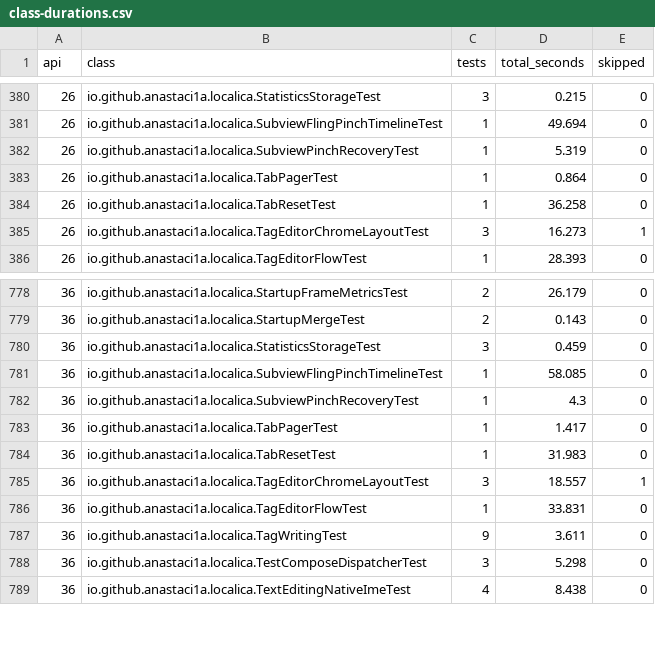
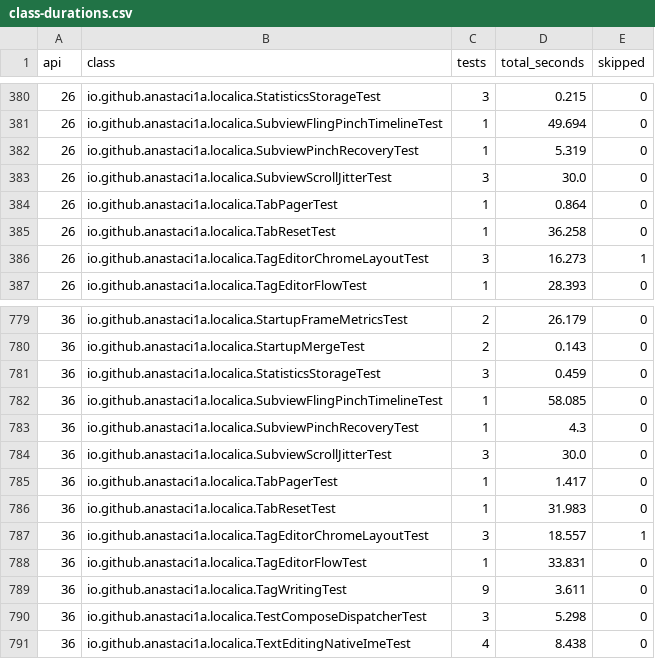
Before and after one commit to anastaci1a/localica, a CSV file: .github/test-evidence/class-durations.csv, drawn as a sheet; only a part is shown, gaps mark what is left out.

Commit message:
Register SubviewScrollJitterTest in the reviewed inventory (#769)

```diff
--- a/.github/test-evidence/class-durations.csv
+++ b/.github/test-evidence/class-durations.csv
@@ -382,2 +382,3 @@ api,class,tests,total_seconds,skipped
 26,io.github.anastaci1a.localica.SubviewPinchRecoveryTest,1,5.319,0
+26,io.github.anastaci1a.localica.SubviewScrollJitterTest,3,30.0,0
 26,io.github.anastaci1a.localica.TabPagerTest,1,0.864,0
@@ -782,2 +783,3 @@ api,class,tests,total_seconds,skipped
 36,io.github.anastaci1a.localica.SubviewPinchRecoveryTest,1,4.3,0
+36,io.github.anastaci1a.localica.SubviewScrollJitterTest,3,30.0,0
 36,io.github.anastaci1a.localica.TabPagerTest,1,1.417,0
```
Also changed, not shown: 1 other file.
